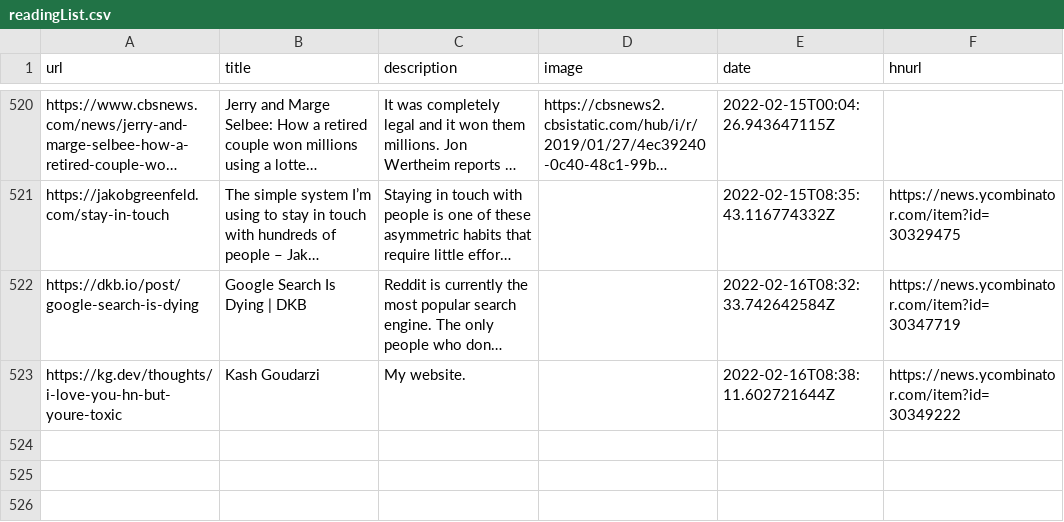
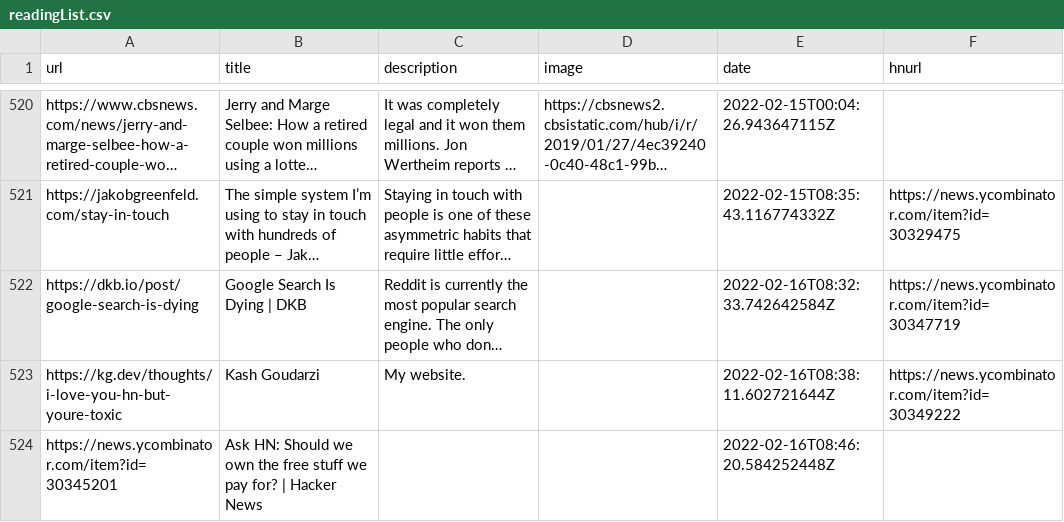
Before and after one commit to codemicro/readingList, a CSV file: readingList.csv, drawn as a sheet; only a part is shown, gaps mark what is left out; long unchanged cells end in …; the diff names each change by its address in the sheet, - before the commit and + after, or states it on an @@ line.

Commit message:
Automated reading list update at 16 Feb 22 08:46 UTC

```diff
--- a/readingList.csv
+++ b/readingList.csv
+row 524: https://news.ycombinator.com/item?id=30345201 | Ask HN: Should we own the free stuff we pay for? | Hacker News |  |  | 2022-02-16T08:46:20.584252448Z
```
